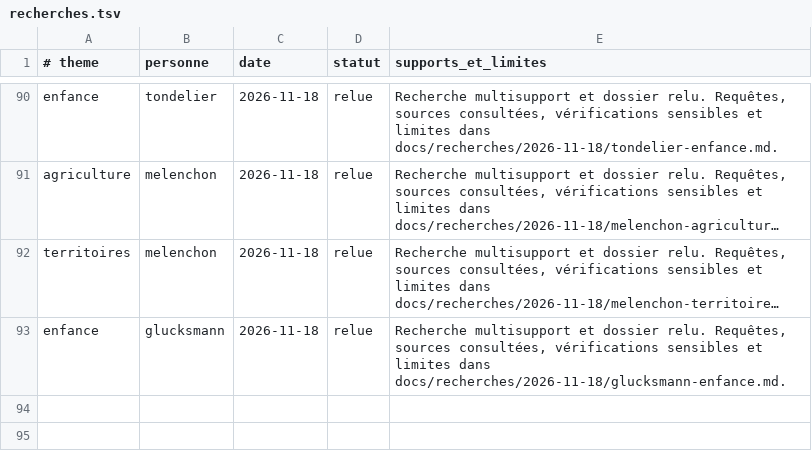
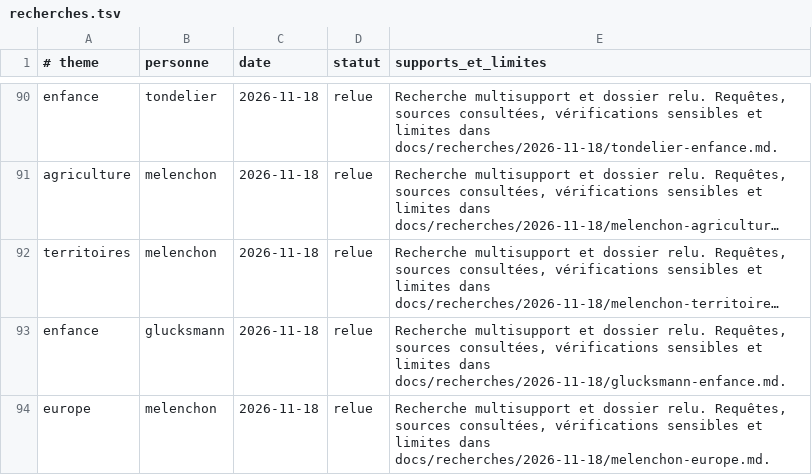
Before and after one commit to adrienconrath/pourquivoter, a TSV file: data/recherches.tsv, drawn as a sheet; only a part is shown, gaps mark what is left out; long unchanged cells end in …; the diff names each change by its address in the sheet, - before the commit and + after, or states it on an @@ line.

```diff
--- a/data/recherches.tsv
+++ b/data/recherches.tsv
+row 94: europe | melenchon | 2026-11-18 | relue | Recherche multisupport et dossier relu. Requêtes, sources consultées, vérifications sensibles et limites dans docs/recherches/2026-11-18/melenchon-europe.md.
```
Also changed, not shown: data/audit-couverture.tsv, data/sources.tsv, 4 other files.
